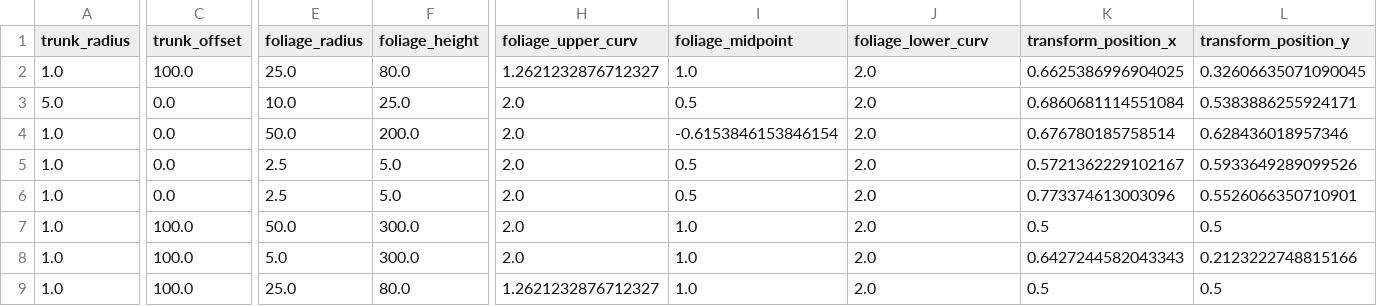
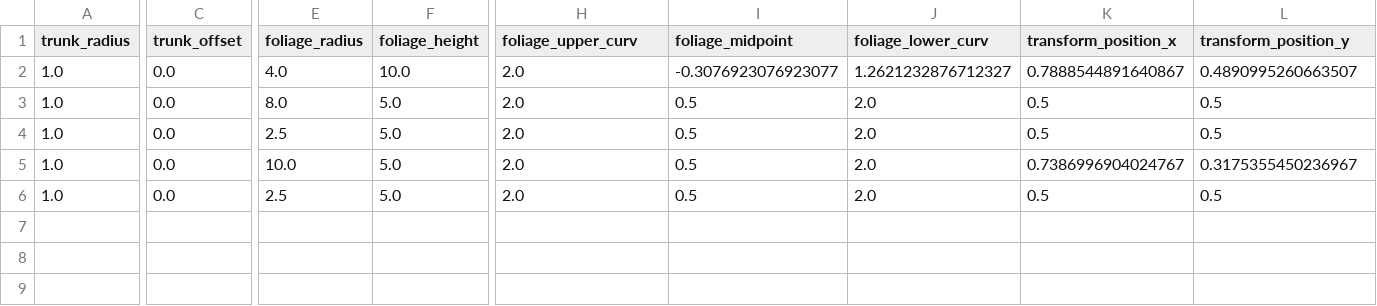
Before and after one commit to MaddHatt-PM/golf-course-data-processors, a CSV file: SavedAreas/DemoCourse/Trees.csv, drawn as a sheet; only a part is shown, gaps mark what is left out; removed rows and columns are numbered as before the commit, all else as after; rows hold the shown columns only; the diff covers the shown part only; the diff names each change by its address in the sheet, - before the commit and + after, or states it on an @@ line.

Commit message:
Export: Write layer data in CSV format

```diff
--- a/SavedAreas/DemoCourse/Trees.csv
+++ b/SavedAreas/DemoCourse/Trees.csv
-row 2: 1.0 | 100.0 | 25.0 | 80.0 | 1.2621232876712327 | 1.0 | 2.0 | 0.6625386996904025 | 0.32606635071090045
-row 3: 5.0 | 0.0 | 10.0 | 25.0 | 2.0 | 0.5 | 2.0 | 0.6860681114551084 | 0.5383886255924171
-E2 (foliage_radius): 50.0
+E2 (foliage_radius): 4.0
-F2 (foliage_height): 200.0
+F2 (foliage_height): 10.0
-I2 (foliage_midpoint): -0.6153846153846154
+I2 (foliage_midpoint): -0.3076923076923077
-J2 (foliage_lower_curv): 2.0
+J2 (foliage_lower_curv): 1.2621232876712327
-K2 (transform_position_x): 0.676780185758514
+K2 (transform_position_x): 0.7888544891640867
-L2 (transform_position_y): 0.628436018957346
+L2 (transform_position_y): 0.4890995260663507
-E3 (foliage_radius): 2.5
+E3 (foliage_radius): 8.0
-K3 (transform_position_x): 0.5721362229102167
+K3 (transform_position_x): 0.5
-L3 (transform_position_y): 0.5933649289099526
+L3 (transform_position_y): 0.5
-K4 (transform_position_x): 0.773374613003096
+K4 (transform_position_x): 0.5
-L4 (transform_position_y): 0.5526066350710901
+L4 (transform_position_y): 0.5
-C5 (trunk_offset): 100.0
+C5 (trunk_offset): 0.0
-E5 (foliage_radius): 50.0
+E5 (foliage_radius): 10.0
-F5 (foliage_height): 300.0
+F5 (foliage_height): 5.0
-I5 (foliage_midpoint): 1.0
+I5 (foliage_midpoint): 0.5
-K5 (transform_position_x): 0.5
+K5 (transform_position_x): 0.7386996904024767
-L5 (transform_position_y): 0.5
+L5 (transform_position_y): 0.3175355450236967
-row 8: 1.0 | 100.0 | 5.0 | 300.0 | 2.0 | 1.0 | 2.0 | 0.6427244582043343 | 0.2123222748815166
-C6 (trunk_offset): 100.0
+C6 (trunk_offset): 0.0
-E6 (foliage_radius): 25.0
+E6 (foliage_radius): 2.5
-F6 (foliage_height): 80.0
+F6 (foliage_height): 5.0
-H6 (foliage_upper_curv): 1.2621232876712327
+H6 (foliage_upper_curv): 2.0
-I6 (foliage_midpoint): 1.0
+I6 (foliage_midpoint): 0.5
```
Also changed, not shown: 2 edited cells elsewhere in this file, 4 other files.
